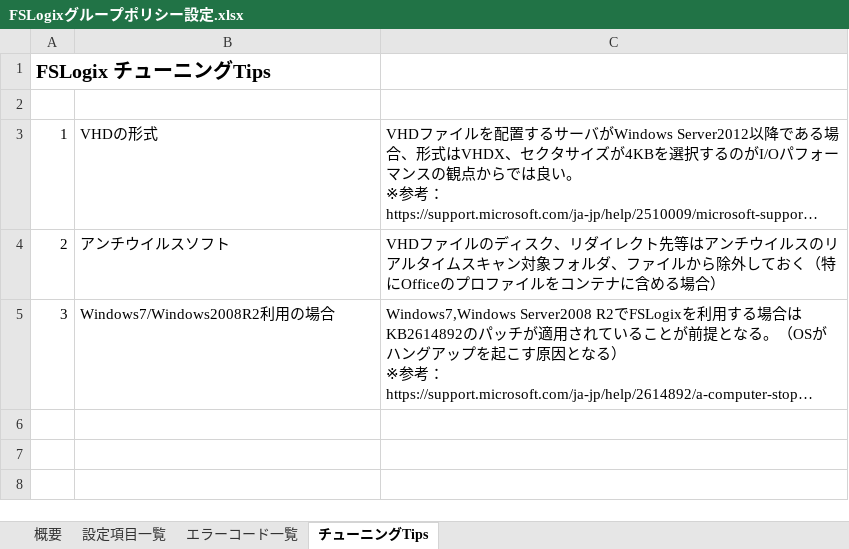
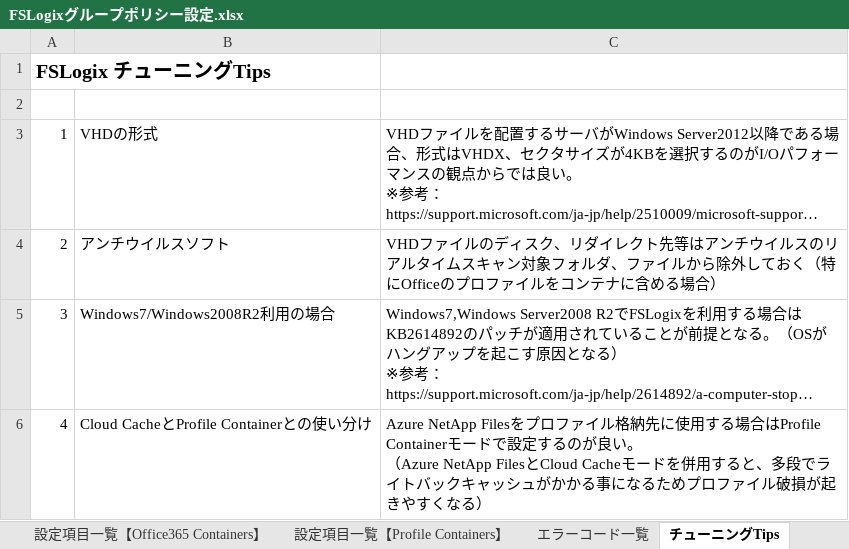
Before and after one commit to Dai-Peugeot306/FSLogix-GPO, an Excel workbook: FSLogixグループポリシー設定.xlsx, sheet チューニングTips, drawn as a sheet; long unchanged cells end in …; values as stored, in another font and other column widths than the file's, no borders; ↵ is a line break in a cell; the diff names each change by its address in the sheet, - before the commit and + after, or states it on an @@ line.

```diff
--- a/FSLogixグループポリシー設定.xlsx (sheet チューニングTips)
+++ b/FSLogixグループポリシー設定.xlsx (sheet チューニングTips)
-sheet tab: 設定項目一覧
+sheet tab: 設定項目一覧【Profile Containers】
+sheet tab: 設定項目一覧【Office365 Containers】
+row 6: 4 | Cloud CacheとProfile Containerとの使い分け | Azure NetApp Filesをプロファイル格納先に使用する場合はProfile Containerモードで設定するのが良い。 ↵ （Azure NetApp FilesとCloud Cacheモードを併用すると、多段でライトバックキャッシュがかかる事になるためプロファイル破損が起きやすくなる）
```
Also changed, not shown: sheet 設定項目一覧【Profile Containers】, sheet 概要, other sheet tabs.
